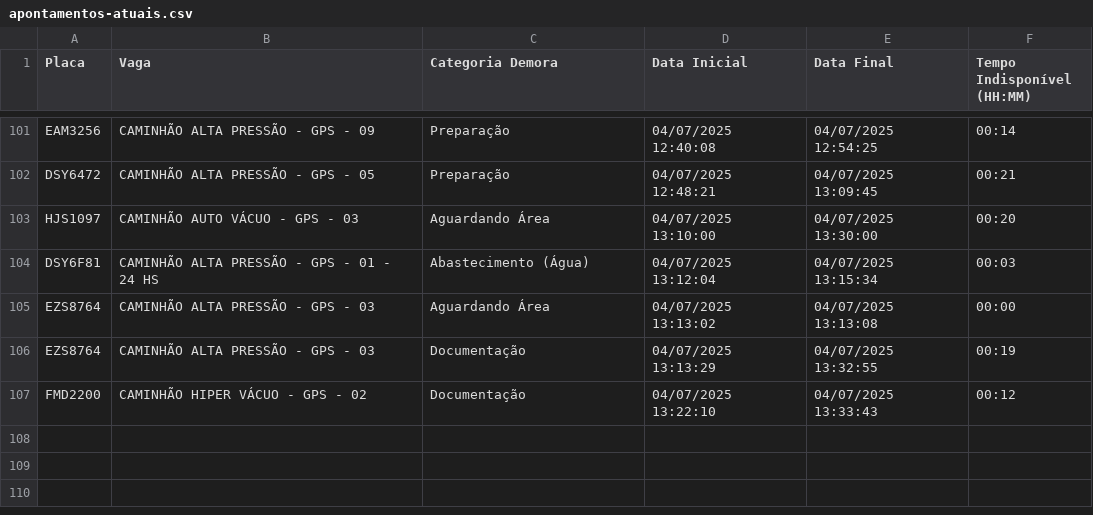
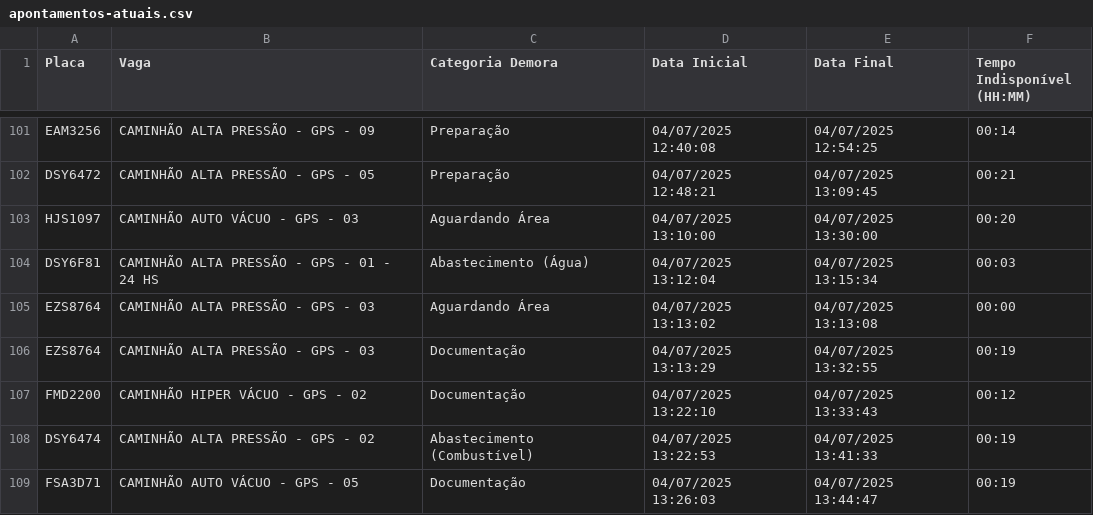
Before and after one commit to GrupoGps-Mecanizada/Apontamento-Dos-Tablets, a CSV file: data/apontamentos-atuais.csv, drawn as a sheet; only a part is shown, gaps mark what is left out.

Commit message:
🔄 Auto v3.3 - Refresh: 18 | Data: 97 - 04/07/2025, 13:46:58

```diff
--- a/data/apontamentos-atuais.csv
+++ b/data/apontamentos-atuais.csv
@@ -107 +107,3 @@
 "FMD2200";"CAMINHÃO HIPER VÁCUO - GPS - 02";"Documentação";"04/07/2025 13:22:10";"04/07/2025 13:33:43";"00:12"
+"DSY6474";"CAMINHÃO ALTA PRESSÃO - GPS - 02";"Abastecimento (Combustível) ";"04/07/2025 13:22:53";"04/07/2025 13:41:33";"00:19"
+"FSA3D71";"CAMINHÃO AUTO VÁCUO - GPS - 05";"Documentação";"04/07/2025 13:26:03";"04/07/2025 13:44:47";"00:19"
```
